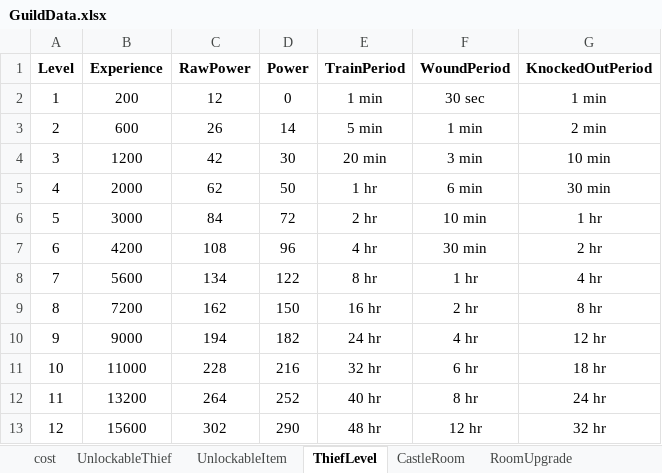
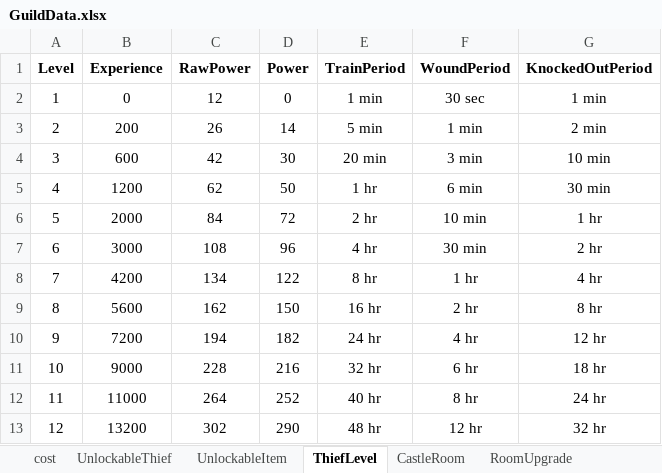
Before and after one commit to PhilBusko/ThievesGuild, an Excel workbook: backend/emporium/data/GuildData.xlsx, sheet ThiefLevel, drawn as a sheet; values as stored, in another font and other column widths than the file's, no borders; the diff names each change by its address in the sheet, - before the commit and + after, or states it on an @@ line.

```diff
--- a/backend/emporium/data/GuildData.xlsx (sheet ThiefLevel)
+++ b/backend/emporium/data/GuildData.xlsx (sheet ThiefLevel)
-B2 (Experience): 200
+B2 (Experience): 0
-B3 (Experience): 600
+B3 (Experience): 200
-B4 (Experience): 1200
+B4 (Experience): 600
-B5 (Experience): 2000
+B5 (Experience): 1200
-B6 (Experience): 3000
+B6 (Experience): 2000
-B7 (Experience): 4200
+B7 (Experience): 3000
-B8 (Experience): 5600
+B8 (Experience): 4200
-B9 (Experience): 7200
+B9 (Experience): 5600
-B10 (Experience): 9000
+B10 (Experience): 7200
-B11 (Experience): 11000
+B11 (Experience): 9000
-B12 (Experience): 13200
+B12 (Experience): 11000
-B13 (Experience): 15600
+B13 (Experience): 13200
```
Also changed, not shown: 16 other files.
